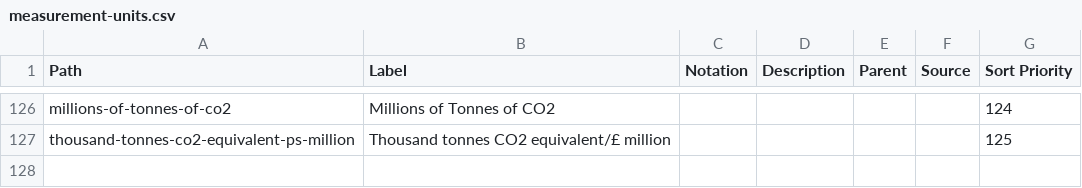
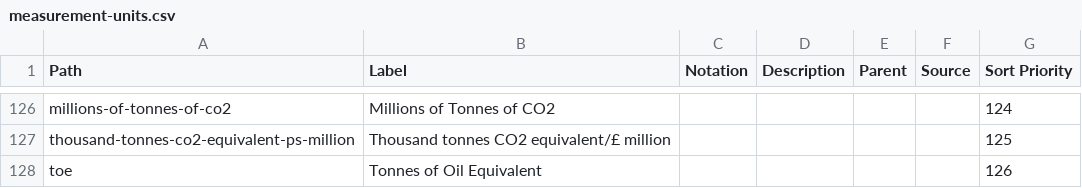
Before and after one commit to GSS-Cogs/ref_common, a CSV file: reference/codelists/measurement-units.csv, drawn as a sheet; only a part is shown, gaps mark what is left out.

Commit message:
Update measurement-units.csv

```diff
--- a/reference/codelists/measurement-units.csv
+++ b/reference/codelists/measurement-units.csv
@@ -127 +127,2 @@ millions-of-tonnes-of-co2,Millions of Tonnes of CO2,,,,,124
 thousand-tonnes-co2-equivalent-ps-million,Thousand tonnes CO2 equivalent/£ million,,,,,125
+toe,Tonnes of Oil Equivalent,,,,,126
```
